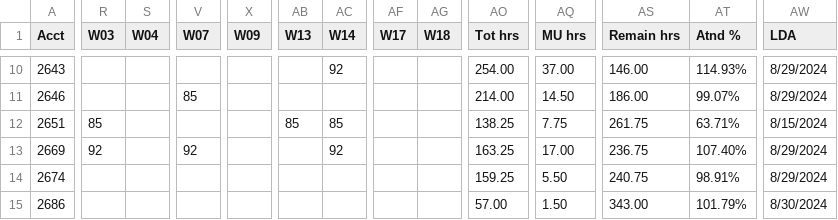
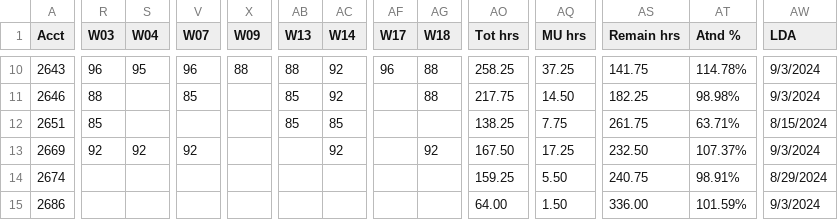
Before and after one commit to SpencerReno/EntourageApp, a CSV file: CSV Files/EntourageApp Nails.csv, drawn as a sheet; only a part is shown, gaps mark what is left out; the diff covers the shown part only; the diff names each change by its address in the sheet, - before the commit and + after, or states it on an @@ line.

```diff
--- a/CSV Files/EntourageApp Nails.csv
+++ b/CSV Files/EntourageApp Nails.csv
-R10 (W03): (empty)
+R10 (W03): 96
-S10 (W04): (empty)
+S10 (W04): 95
-V10 (W07): (empty)
+V10 (W07): 96
-X10 (W09): (empty)
+X10 (W09): 88
-AB10 (W13): (empty)
+AB10 (W13): 88
-AF10 (W17): (empty)
+AF10 (W17): 96
-AG10:AG11 (W18): (empty)
+AG10:AG11 (W18): 88
-AO10 (Tot hrs): 254.00
+AO10 (Tot hrs): 258.25
-AQ10 (MU hrs): 37.00
+AQ10 (MU hrs): 37.25
-AS10 (Remain hrs): 146.00
+AS10 (Remain hrs): 141.75
-AT10 (Atnd %): 114.93%
+AT10 (Atnd %): 114.78%
-AW10:AW11 (LDA): 8/29/2024
+AW10:AW11 (LDA): 9/3/2024
-R11 (W03): (empty)
+R11 (W03): 88
-AB11 (W13): (empty)
+AB11 (W13): 85
-AC11 (W14): (empty)
+AC11 (W14): 92
-AO11 (Tot hrs): 214.00
+AO11 (Tot hrs): 217.75
-AS11 (Remain hrs): 186.00
+AS11 (Remain hrs): 182.25
-AT11 (Atnd %): 99.07%
+AT11 (Atnd %): 98.98%
-S13 (W04): (empty)
+S13 (W04): 92
-AG13 (W18): (empty)
+AG13 (W18): 92
-AO13 (Tot hrs): 163.25
+AO13 (Tot hrs): 167.50
-AQ13 (MU hrs): 17.00
+AQ13 (MU hrs): 17.25
-AS13 (Remain hrs): 236.75
+AS13 (Remain hrs): 232.50
-AT13 (Atnd %): 107.40%
+AT13 (Atnd %): 107.37%
-AW13 (LDA): 8/29/2024
+AW13 (LDA): 9/3/2024
-AO15 (Tot hrs): 57.00
+AO15 (Tot hrs): 64.00
-AS15 (Remain hrs): 343.00
+AS15 (Remain hrs): 336.00
-AT15 (Atnd %): 101.79%
+AT15 (Atnd %): 101.59%
-AW15 (LDA): 8/30/2024
+AW15 (LDA): 9/3/2024
```
Also changed, not shown: 144 edited cells elsewhere in this file.
